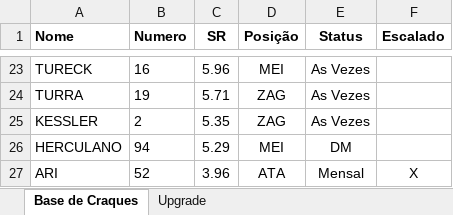
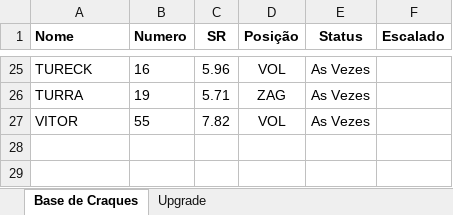
Before and after one commit to reinatinho/futeletrica, an Excel workbook: futeletrica.xlsx, sheet Base de Craques, drawn as a sheet; only a part is shown, gaps mark what is left out; values as stored, in another font and other column widths than the file's, no borders; removed rows and columns are numbered as before the commit, all else as after; the diff covers the shown part only; the diff names each change by its address in the sheet, - before the commit and + after, or states it on an @@ line.

```diff
--- a/futeletrica.xlsx (sheet Base de Craques)
+++ b/futeletrica.xlsx (sheet Base de Craques)
-D25 (Posição): MEI
+D25 (Posição): VOL
@@ row 25 moved to row 15: KESSLER @@
-row 26: HERCULANO | 94 | 5.29 | MEI | DM
@@ row 27 moved to row 4: ARI @@
+row 27: VITOR | 55 | 7.82 | VOL | As Vezes
```
Also changed, not shown: 9 added rows, 9 removed rows, 6 moved rows and 3 edited cells elsewhere in this sheet, sheet Upgrade, formulas that keep their value, hidden cells, 1 other file.
